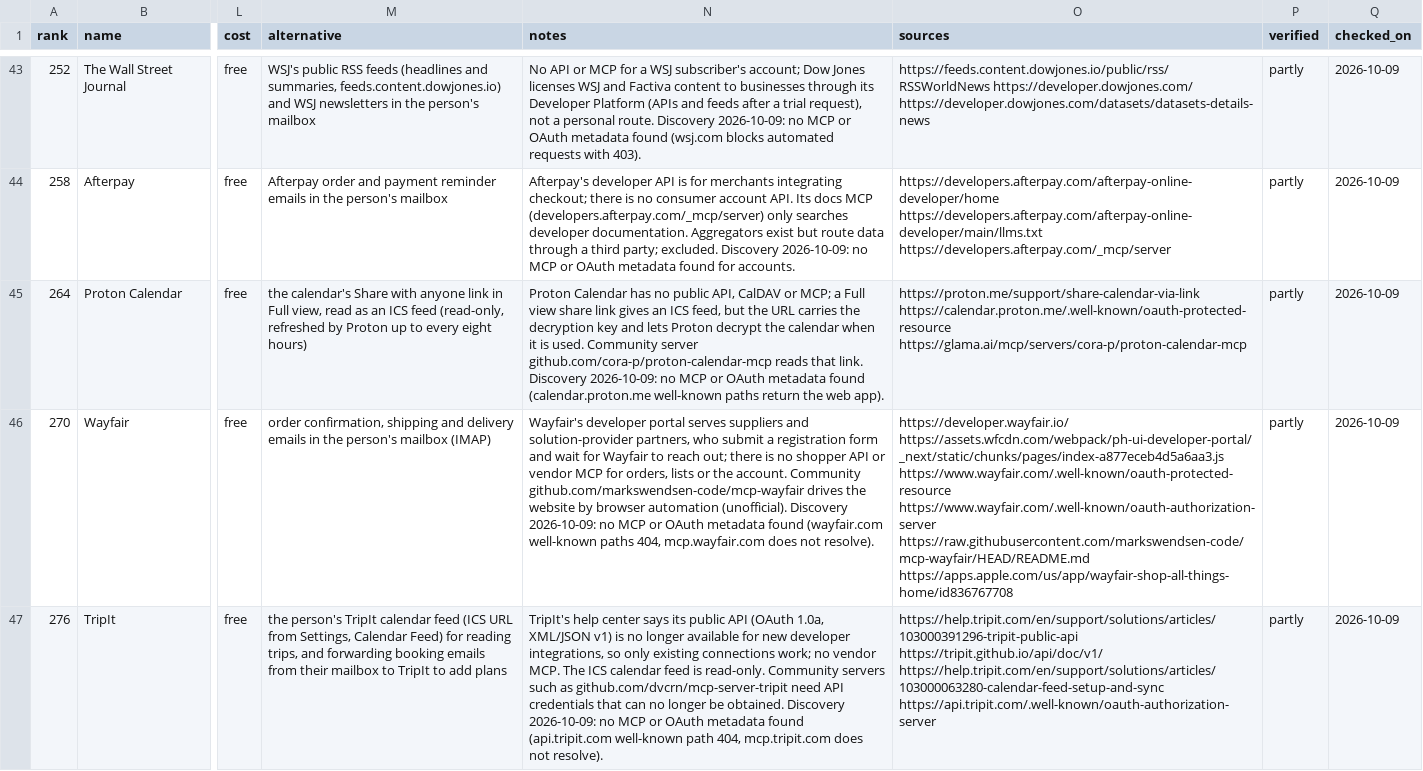
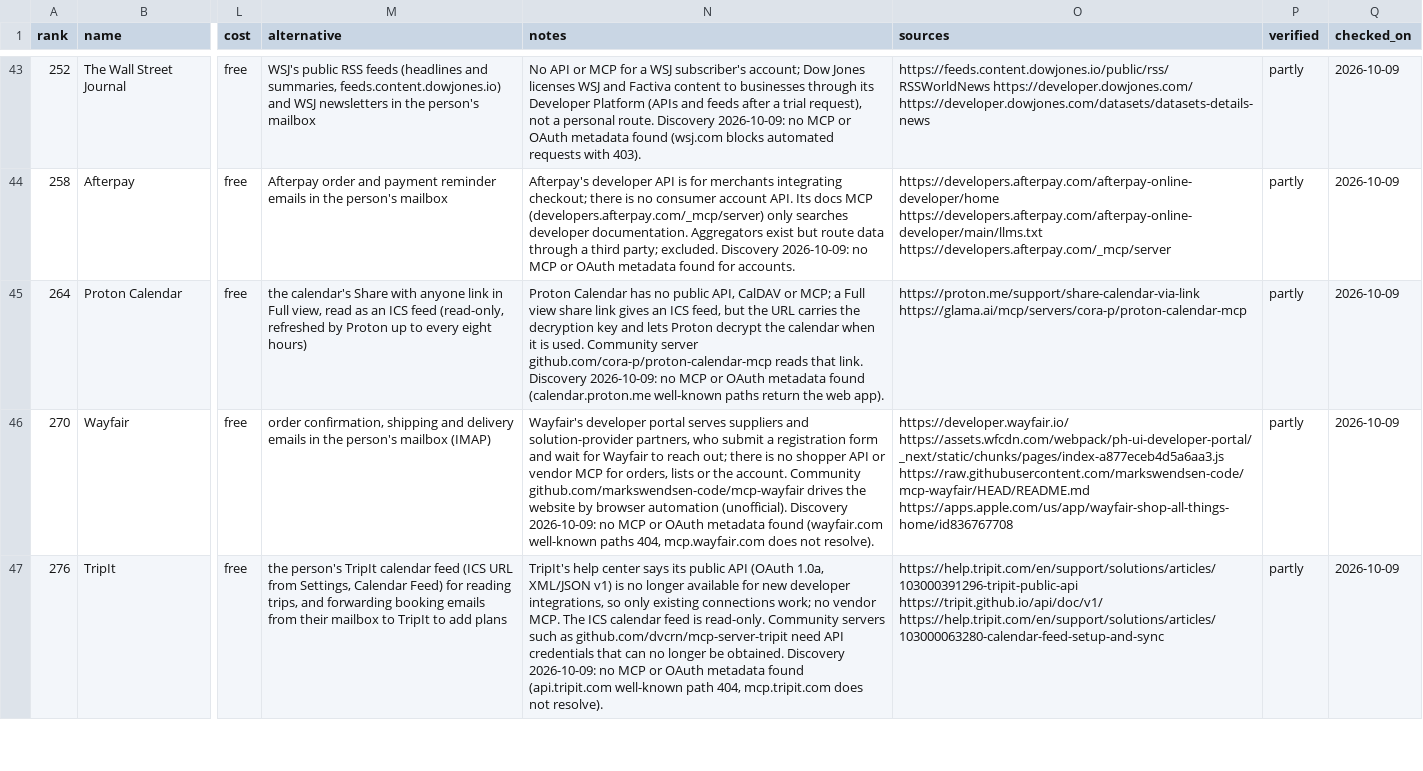
Before and after one commit to manikanta-kops/kipster, a CSV file: docs/research/plugins/batches/batch-6.csv, drawn as a sheet; only a part is shown, gaps mark what is left out; the diff covers the shown part only; the diff names each change by its address in the sheet, - before the commit and + after, or states it on an @@ line.

```diff
--- a/docs/research/plugins/batches/batch-6.csv
+++ b/docs/research/plugins/batches/batch-6.csv
-O45 (sources): https://proton.me/support/share-calendar-via-link https://calendar.proton.me/.well-known/oauth-protected-resource https://glama.ai/mcp/servers/cora-p/proton-calendar-mcp
+O45 (sources): https://proton.me/support/share-calendar-via-link https://glama.ai/mcp/servers/cora-p/proton-calendar-mcp
-O46 (sources): https://developer.wayfair.io/ https://assets.wfcdn.com/webpack/ph-ui-developer-portal/_next/static/chunks/pages/index-a877eceb4d5a6aa3.js https://www.wayfair.com/.well-known/oauth-protected-resource https://www.wayfair.com/.well-known/oauth-authorization-server https://raw.githubusercontent.com/markswendsen-code/mcp-wayfair/HEAD/README.md https://apps.apple.com/us/app/wayfair-shop-all-things-home/id836767708
+O46 (sources): https://developer.wayfair.io/ https://assets.wfcdn.com/webpack/ph-ui-developer-portal/_next/static/chunks/pages/index-a877eceb4d5a6aa3.js https://raw.githubusercontent.com/markswendsen-code/mcp-wayfair/HEAD/README.md https://apps.apple.com/us/app/wayfair-shop-all-things-home/id836767708
-O47 (sources): …https://tripit.github.io/api/doc/v1/ https://help.tripit.com/en/support/solutions/articles/103000063280-calendar-feed-setup-and-sync https://api.tripit.com/.well-known/oauth-authorization-server
+O47 (sources): …https://tripit.github.io/api/doc/v1/ https://help.tripit.com/en/support/solutions/articles/103000063280-calendar-feed-setup-and-sync
```
Also changed, not shown: 9 edited cells elsewhere in this file.
